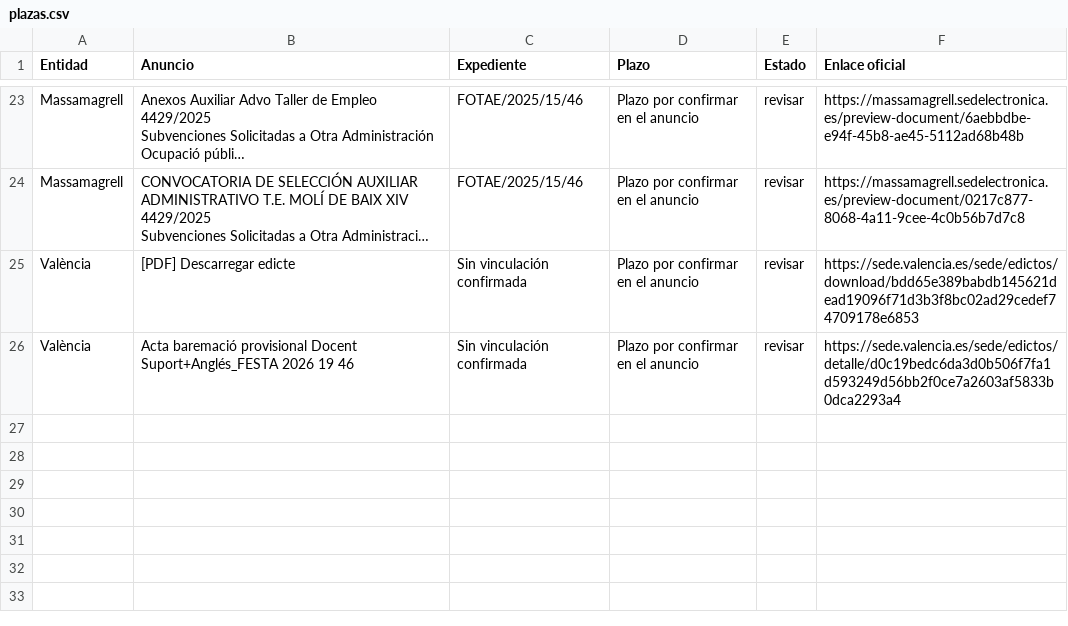
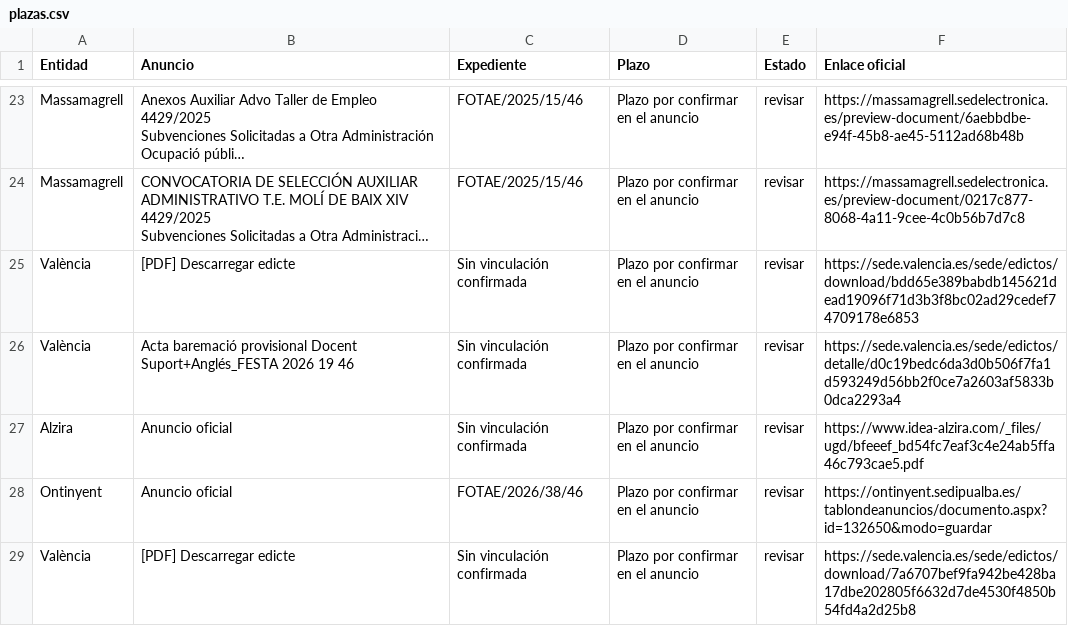
Before and after one commit to dandresmz-esp/vigilante-labora, a CSV file: plazas.csv, drawn as a sheet; only a part is shown, gaps mark what is left out; long unchanged cells end in …; the diff names each change by its address in the sheet, - before the commit and + after, or states it on an @@ line.

Commit message:
Estado de la comprobación y cola de avisos

```diff
--- a/plazas.csv
+++ b/plazas.csv
+row 27: Alzira | Anuncio oficial | Sin vinculación confirmada | Plazo por confirmar en el anuncio | revisar | https://www.idea-alzira.com/_files/ugd/bfeeef_bd54fc7eaf3c4e24ab5ffa46c793cae5.pdf
+row 28: Ontinyent | Anuncio oficial | FOTAE/2026/38/46 | Plazo por confirmar en el anuncio | revisar | https://ontinyent.sedipualba.es/tablondeanuncios/documento.aspx?id=132650&modo=guardar
+row 29: València | [PDF] Descarregar edicte | Sin vinculación confirmada | Plazo por confirmar en el anuncio | revisar | https://sede.valencia.es/sede/edictos/download/7a6707bef9fa942be428ba17dbe202805f6632d7de4530f4850b54fd4a2d25b8
```
Also changed, not shown: 5 other files.
